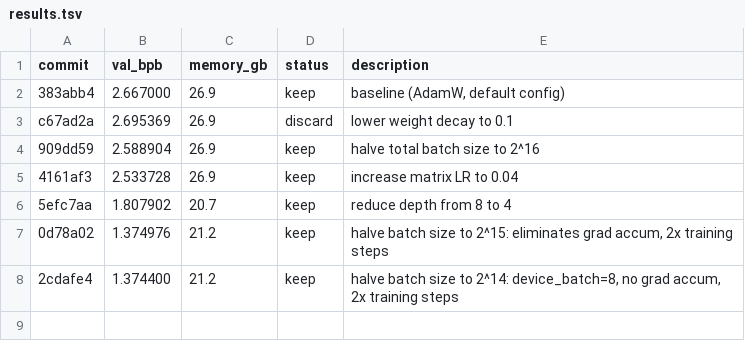
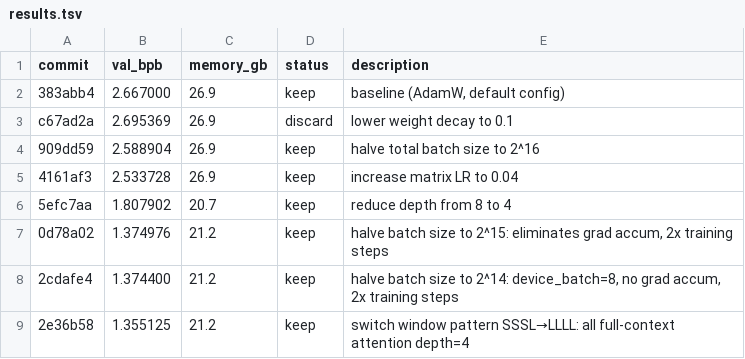
Before and after one commit to bo7/autoresearch-mlx, a TSV file: results.tsv, drawn as a sheet; the diff names each change by its address in the sheet, - before the commit and + after, or states it on an @@ line.

Commit message:
results: LLLL window pattern → val_bpb 1.355125 (new best)

```diff
--- a/results.tsv
+++ b/results.tsv
+row 9: 2e36b58 | 1.355125 | 21.2 | keep | switch window pattern SSSL→LLLL: all full-context attention depth=4
```
